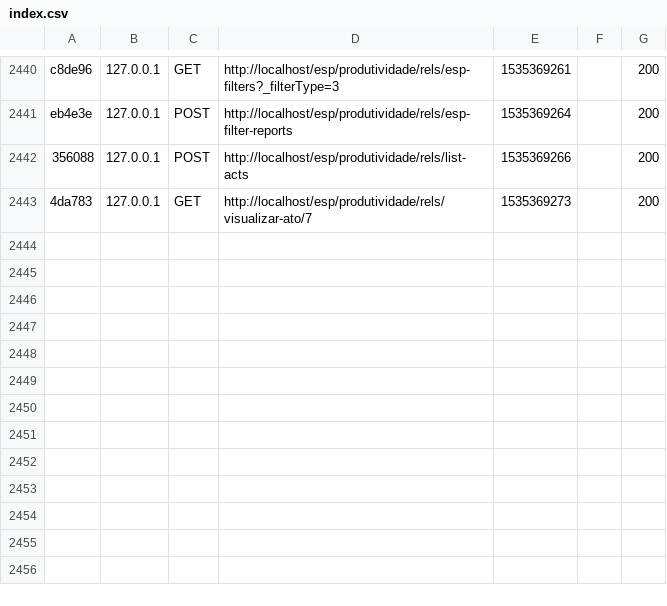
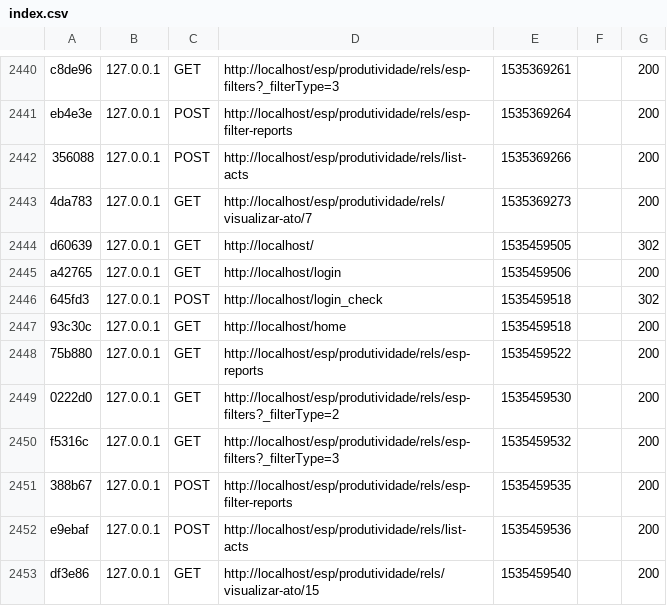
Before and after one commit to fcocosta31/omnia, a CSV file: var/cache/dev/profiler/index.csv, drawn as a sheet; only a part is shown, gaps mark what is left out; the diff names each change by its address in the sheet, - before the commit and + after, or states it on an @@ line.

```diff
--- a/var/cache/dev/profiler/index.csv
+++ b/var/cache/dev/profiler/index.csv
+row 2444: d60639 | 127.0.0.1 | GET | http://localhost/ | 1535459505 |  | 302
+row 2445: a42765 | 127.0.0.1 | GET | http://localhost/login | 1535459506 |  | 200
+row 2446: 645fd3 | 127.0.0.1 | POST | http://localhost/login_check | 1535459518 |  | 302
+row 2447: 93c30c | 127.0.0.1 | GET | http://localhost/home | 1535459518 |  | 200
+row 2448: 75b880 | 127.0.0.1 | GET | http://localhost/esp/produtividade/rels/esp-reports | 1535459522 |  | 200
+row 2449: 0222d0 | 127.0.0.1 | GET | http://localhost/esp/produtividade/rels/esp-filters?_filterType=2 | 1535459530 |  | 200
+row 2450: f5316c | 127.0.0.1 | GET | http://localhost/esp/produtividade/rels/esp-filters?_filterType=3 | 1535459532 |  | 200
+row 2451: 388b67 | 127.0.0.1 | POST | http://localhost/esp/produtividade/rels/esp-filter-reports | 1535459535 |  | 200
+row 2452: e9ebaf | 127.0.0.1 | POST | http://localhost/esp/produtividade/rels/list-acts | 1535459536 |  | 200
+row 2453: df3e86 | 127.0.0.1 | GET | http://localhost/esp/produtividade/rels/visualizar-ato/15 | 1535459540 |  | 200
```
Also changed, not shown: 11 other files.
